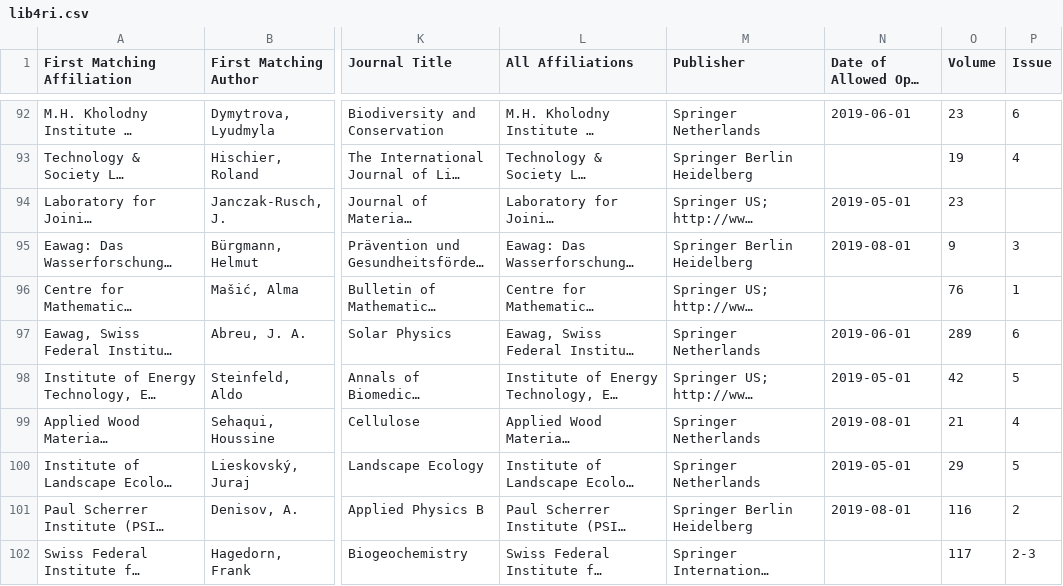
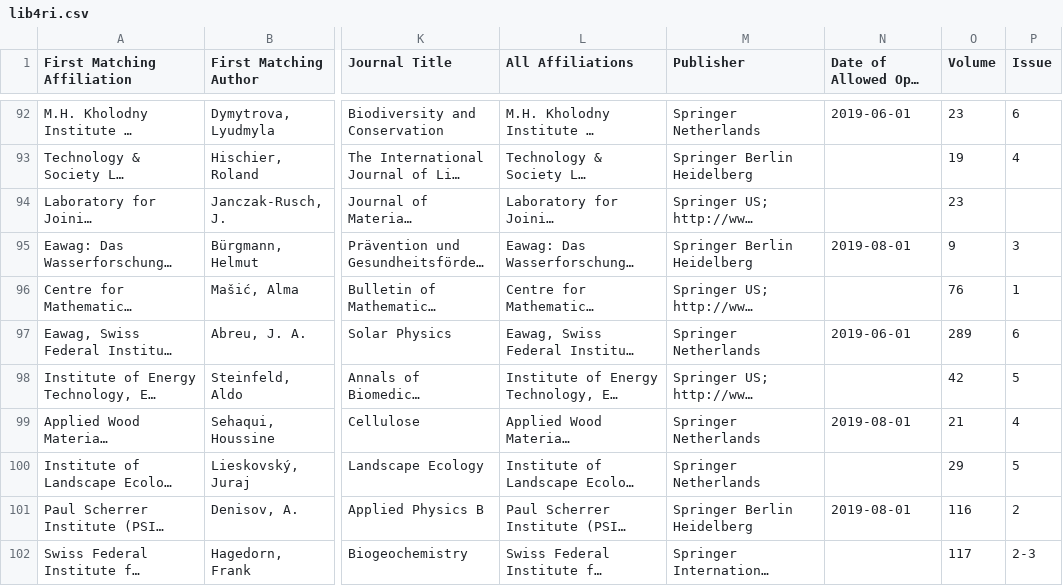
Before and after one commit to swissbib/metadataNationalLicences, a CSV file: swiss-publications-lists-updates/2019/lib4ri.csv, drawn as a sheet; only a part is shown, gaps mark what is left out; long unchanged cells end in …; the diff covers the shown part only; the diff names each change by its address in the sheet, - before the commit and + after, or states it on an @@ line.

```diff
--- a/swiss-publications-lists-updates/2019/lib4ri.csv
+++ b/swiss-publications-lists-updates/2019/lib4ri.csv
-N94: 2019-05-01
+N94: (empty)
-N98: 2019-05-01
+N98: (empty)
-N100: 2019-05-01
+N100: (empty)
```
Also changed, not shown: 11 edited cells elsewhere in this file, swiss-publications-lists-updates/2019/ethz.csv, swiss-publications-lists-updates/2019/unibe.csv, 17 other files.
